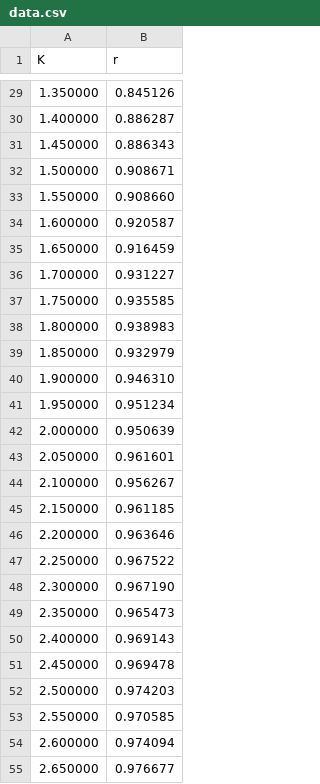
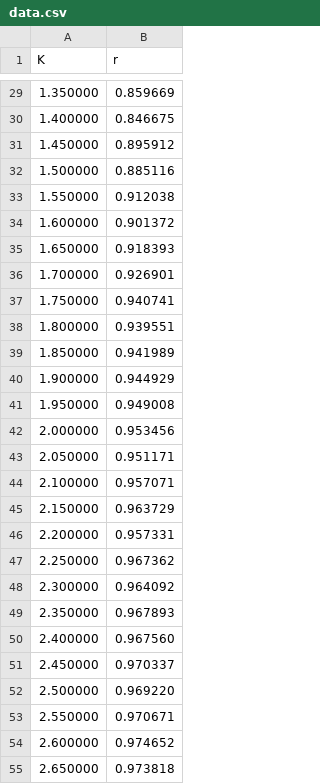
Before and after one commit to pranansh-s/kuramoto-model, a CSV file: data.csv, drawn as a sheet; only a part is shown, gaps mark what is left out; the diff covers the shown part only.

```diff
--- a/data.csv
+++ b/data.csv
@@ -29,27 +29,27 @@ K,r
-1.350000,0.845126
-1.400000,0.886287
-1.450000,0.886343
-1.500000,0.908671
-1.550000,0.908660
-1.600000,0.920587
-1.650000,0.916459
-1.700000,0.931227
-1.750000,0.935585
-1.800000,0.938983
-1.850000,0.932979
-1.900000,0.946310
-1.950000,0.951234
-2.000000,0.950639
-2.050000,0.961601
-2.100000,0.956267
-2.150000,0.961185
-2.200000,0.963646
-2.250000,0.967522
-2.300000,0.967190
-2.350000,0.965473
-2.400000,0.969143
-2.450000,0.969478
-2.500000,0.974203
-2.550000,0.970585
-2.600000,0.974094
-2.650000,0.976677
+1.350000,0.859669
+1.400000,0.846675
+1.450000,0.895912
+1.500000,0.885116
+1.550000,0.912038
+1.600000,0.901372
+1.650000,0.918393
+1.700000,0.926901
+1.750000,0.940741
+1.800000,0.939551
+1.850000,0.941989
+1.900000,0.944929
+1.950000,0.949008
+2.000000,0.953456
+2.050000,0.951171
+2.100000,0.957071
+2.150000,0.963729
+2.200000,0.957331
+2.250000,0.967362
+2.300000,0.964092
+2.350000,0.967893
+2.400000,0.967560
+2.450000,0.970337
+2.500000,0.969220
+2.550000,0.970671
+2.600000,0.974652
+2.650000,0.973818
```
Also changed, not shown: 74 edited cells elsewhere in this file, 4 other files.
